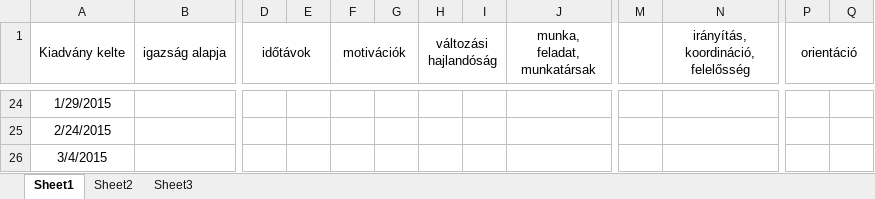
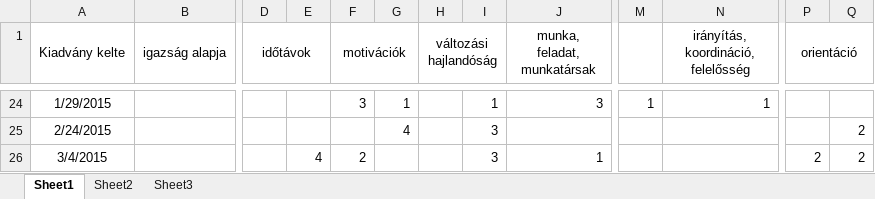
Before and after one commit to whage/szie-szakdoga, an Excel workbook: kategoria_elemzes.xlsx, sheet Sheet1, drawn as a sheet; only a part is shown, gaps mark what is left out; values as stored, in another font and other column widths than the file's, no borders; conditional formats not drawn; the diff covers the shown part only; the diff names each change by its address in the sheet, - before the commit and + after, or states it on an @@ line.

```diff
--- a/kategoria_elemzes.xlsx (sheet Sheet1)
+++ b/kategoria_elemzes.xlsx (sheet Sheet1)
-F24 (motivációk): (empty)
+F24 (motivációk): 3
-G24: (empty)
+G24: 1
-I24: (empty)
+I24: 1
-J24 (munka, feladat, munkatársak): (empty)
+J24 (munka, feladat, munkatársak): 3
-M24: (empty)
+M24: 1
-N24: (empty)
+N24: 1
-G25: (empty)
+G25: 4
-I25:I26: (empty)
+I25:I26: 3
-Q25:Q26: (empty)
+Q25:Q26: 2
-E26: (empty)
+E26: 4
-F26 (motivációk): (empty)
+F26 (motivációk): 2
-J26 (munka, feladat, munkatársak): (empty)
+J26 (munka, feladat, munkatársak): 1
-P26 (orientáció): (empty)
+P26 (orientáció): 2
```
Also changed, not shown: 1 added row, 1 removed row, 65 edited cells and cell formats elsewhere in this sheet, 1 other file.
